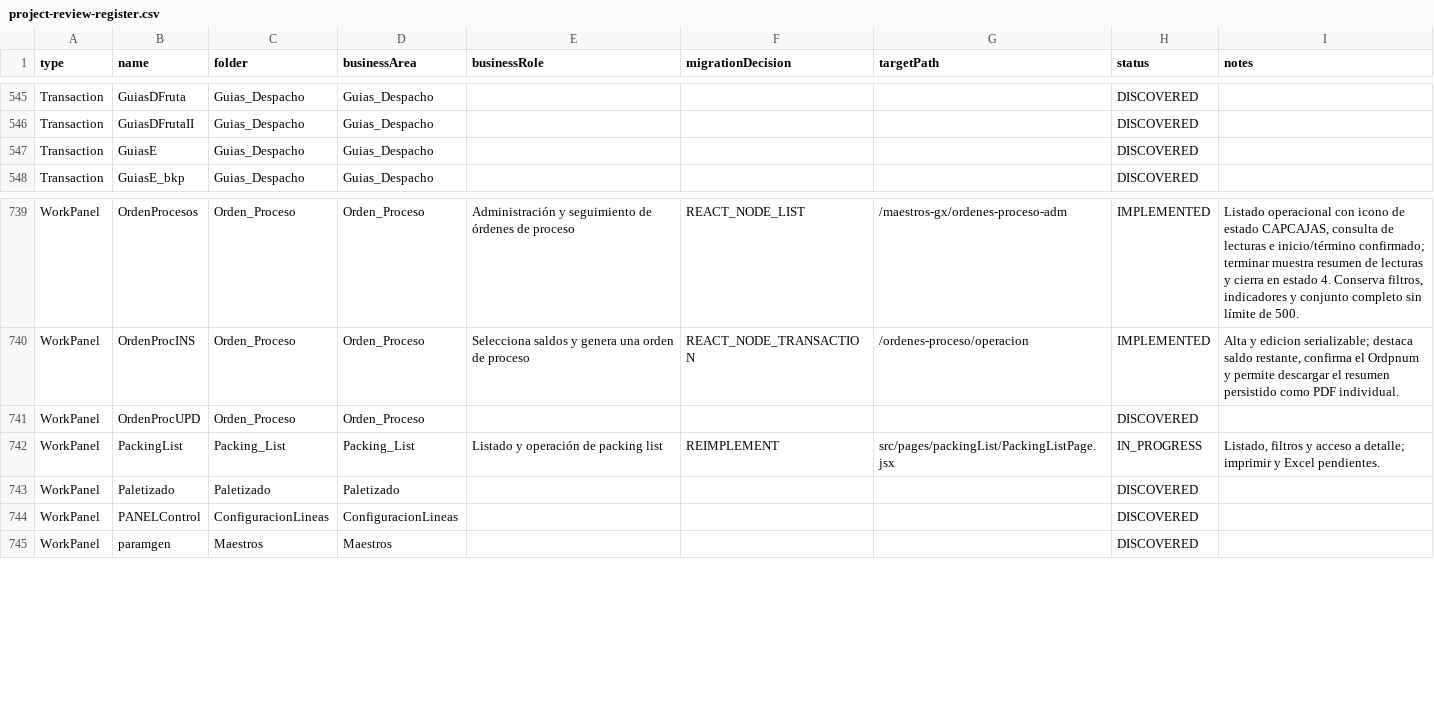
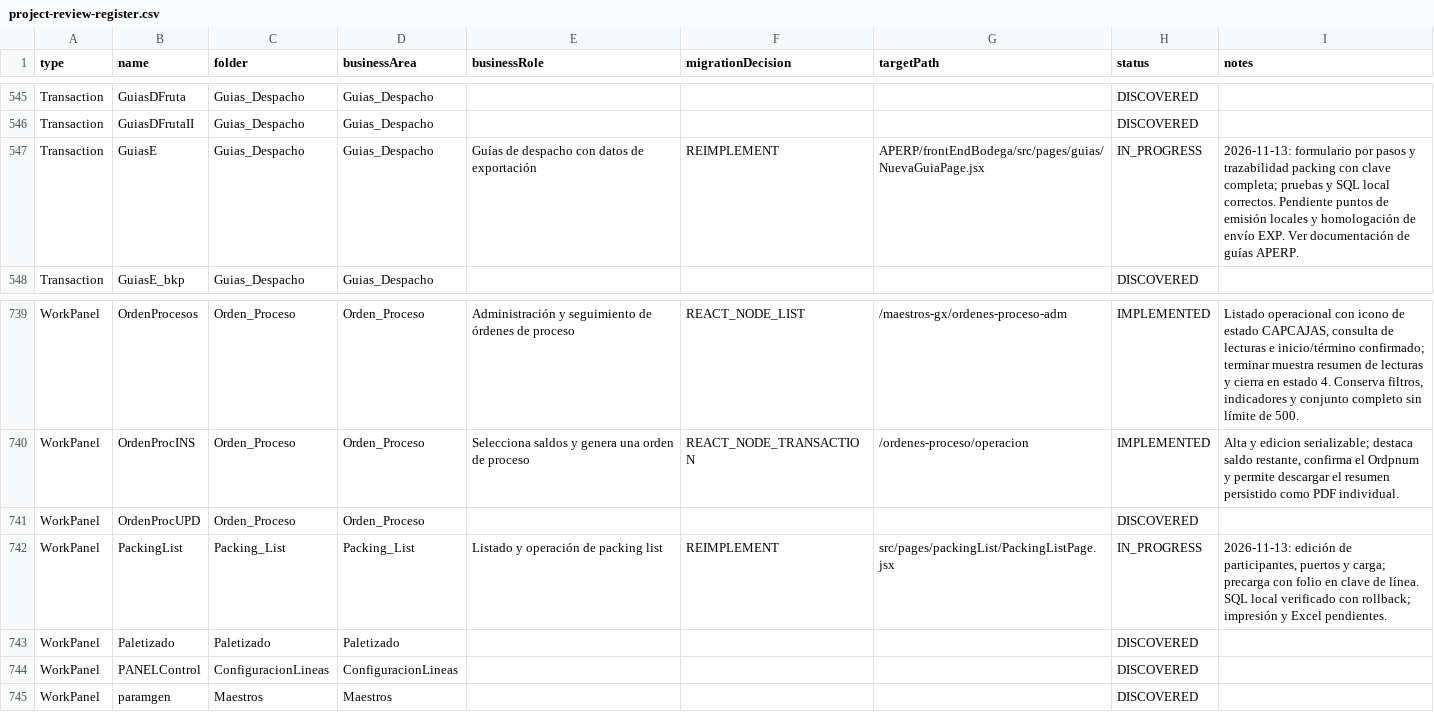
Before and after one commit to Randradev001/backendConex, a CSV file: docs/gx8/inventory/project-review-register.csv, drawn as a sheet; only a part is shown, gaps mark what is left out.

Commit message:
paso

```diff
--- a/docs/gx8/inventory/project-review-register.csv
+++ b/docs/gx8/inventory/project-review-register.csv
@@ -546,3 +546,3 @@
 "Transaction","GuiasDFrutaII","Guias_Despacho","Guias_Despacho","","","","DISCOVERED",""
-"Transaction","GuiasE","Guias_Despacho","Guias_Despacho","","","","DISCOVERED",""
+"Transaction","GuiasE","Guias_Despacho","Guias_Despacho","Guías de despacho con datos de exportación","REIMPLEMENT","APERP/frontEndBodega/src/pages/guias/NuevaGuiaPage.jsx","IN_PROGRESS","2026-11-13: formulario por pasos y trazabilidad packing con clave completa; pruebas y SQL local correctos. Pendiente puntos de emisión locales y homologación de envío EXP. Ver documentación de guías APERP."
 "Transaction","GuiasE_bkp","Guias_Despacho","Guias_Despacho","","","","DISCOVERED",""
@@ -741,3 +741,3 @@
 "WorkPanel","OrdenProcUPD","Orden_Proceso","Orden_Proceso","","","","DISCOVERED",""
-"WorkPanel","PackingList","Packing_List","Packing_List","Listado y operación de packing list","REIMPLEMENT","src/pages/packingList/PackingListPage.jsx","IN_PROGRESS","Listado, filtros y acceso a detalle; imprimir y Excel pendientes."
+"WorkPanel","PackingList","Packing_List","Packing_List","Listado y operación de packing list","REIMPLEMENT","src/pages/packingList/PackingListPage.jsx","IN_PROGRESS","2026-11-13: edición de participantes, puertos y carga; precarga con folio en clave de línea. SQL local verificado con rollback; impresión y Excel pendientes."
 "WorkPanel","Paletizado","Paletizado","Paletizado","","","","DISCOVERED",""
```
Also changed, not shown: 7 other files.
